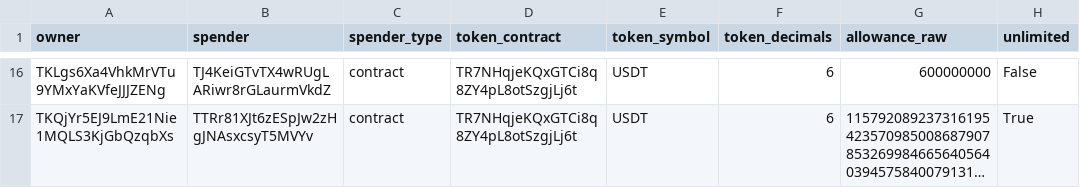
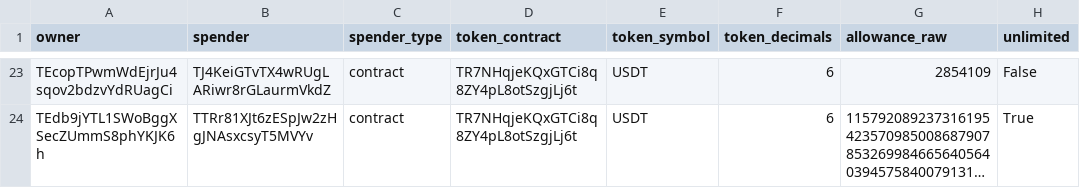
Before and after one commit to Nikolasron/tron_scanner, a CSV file: active_approvals.csv, drawn as a sheet; only a part is shown, gaps mark what is left out; long unchanged cells end in …; addresses are those after the commit; the diff covers the shown part only; the diff names each change by its address in the sheet, - before the commit and + after, or states it on an @@ line.

```diff
--- a/active_approvals.csv
+++ b/active_approvals.csv
-A23 (owner): TKLgs6Xa4VhkMrVTu9YMxYaKVfeJJJZENg
+A23 (owner): TEcopTPwmWdEjrJu4sqov2bdzvYdRUagCi
-G23 (allowance_raw): 600000000
+G23 (allowance_raw): 2854109
-A24 (owner): TKQjYr5EJ9LmE21Nie1MQLS3KjGbQzqbXs
+A24 (owner): TEdb9jYTL1SWoBggXSecZUmmS8phYKJK6h
```
Also changed, not shown: 8 added rows, 1 removed row and 24 edited cells elsewhere in this file, 2 other files.
